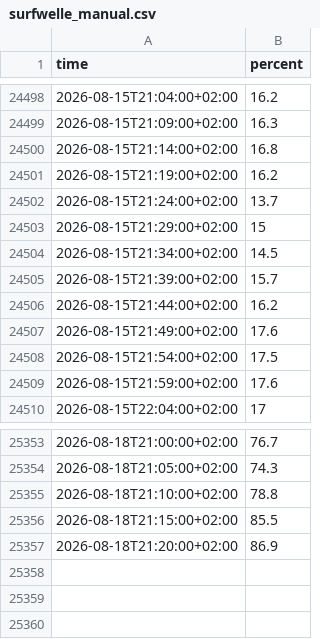
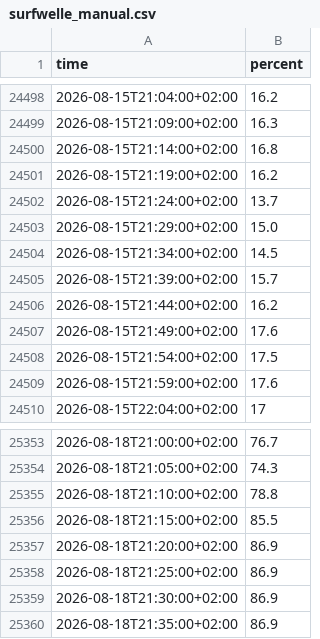
Before and after one commit to Bedaworo/surfwelle-data, a CSV file: data/surfwelle_manual.csv, drawn as a sheet; only a part is shown, gaps mark what is left out.

```diff
--- a/data/surfwelle_manual.csv
+++ b/data/surfwelle_manual.csv
@@ -24502,3 +24502,3 @@ time,percent
 2026-08-15T21:24:00+02:00,13.7
-2026-08-15T21:29:00+02:00,15
+2026-08-15T21:29:00+02:00,15.0
 2026-08-15T21:34:00+02:00,14.5
@@ -25357 +25357,4 @@ time,percent
 2026-08-18T21:20:00+02:00,86.9
+2026-08-18T21:25:00+02:00,86.9
+2026-08-18T21:30:00+02:00,86.9
+2026-08-18T21:35:00+02:00,86.9
```
Also changed, not shown: data/recent.csv, data/recent_swell.csv, 2 other files.
